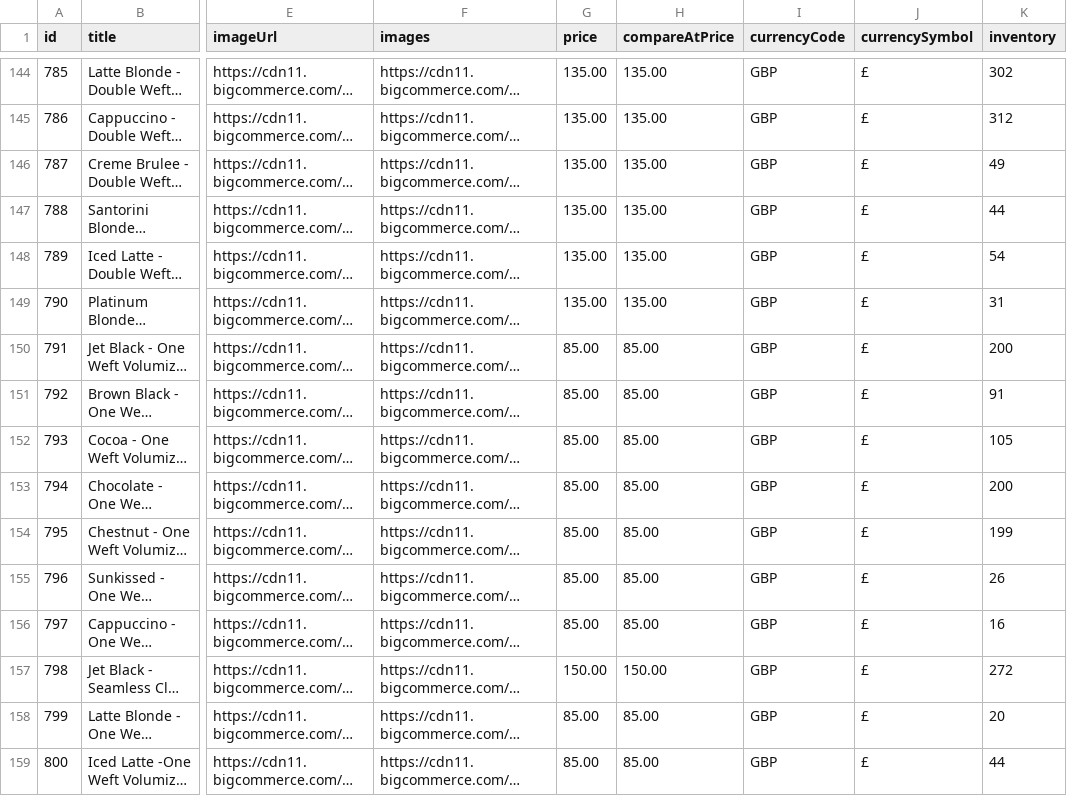
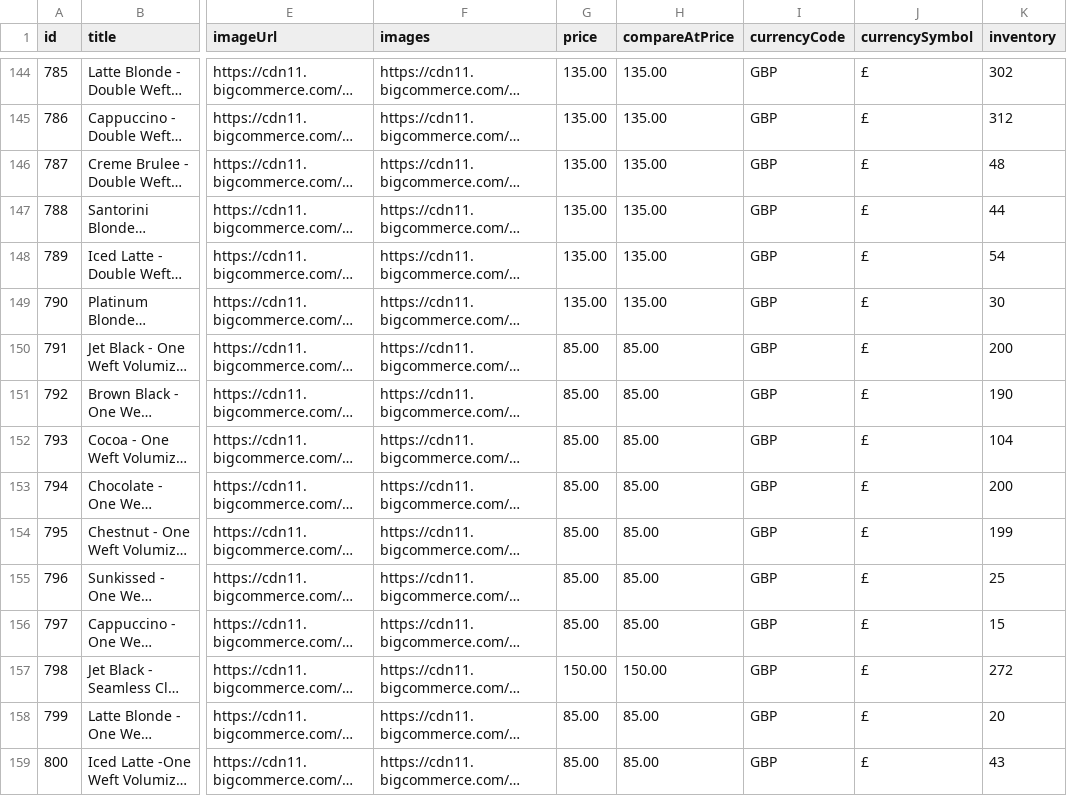
Before and after one commit to ApplyCode/product_feed, a CSV file: tolstoy-products.csv, drawn as a sheet; only a part is shown, gaps mark what is left out; long unchanged cells end in …; the diff covers the shown part only; the diff names each change by its address in the sheet, - before the commit and + after, or states it on an @@ line.

Commit message:
chore: refresh Tolstoy product feed a9b3dc7755f049d1a7dd754b6fc9377bcc55e968

```diff
--- a/tolstoy-products.csv
+++ b/tolstoy-products.csv
-K146 (inventory): 49
+K146 (inventory): 48
-K149 (inventory): 31
+K149 (inventory): 30
-K151 (inventory): 91
+K151 (inventory): 190
-K152 (inventory): 105
+K152 (inventory): 104
-K155 (inventory): 26
+K155 (inventory): 25
-K156 (inventory): 16
+K156 (inventory): 15
-K159 (inventory): 44
+K159 (inventory): 43
```
Also changed, not shown: 27 edited cells elsewhere in this file.
